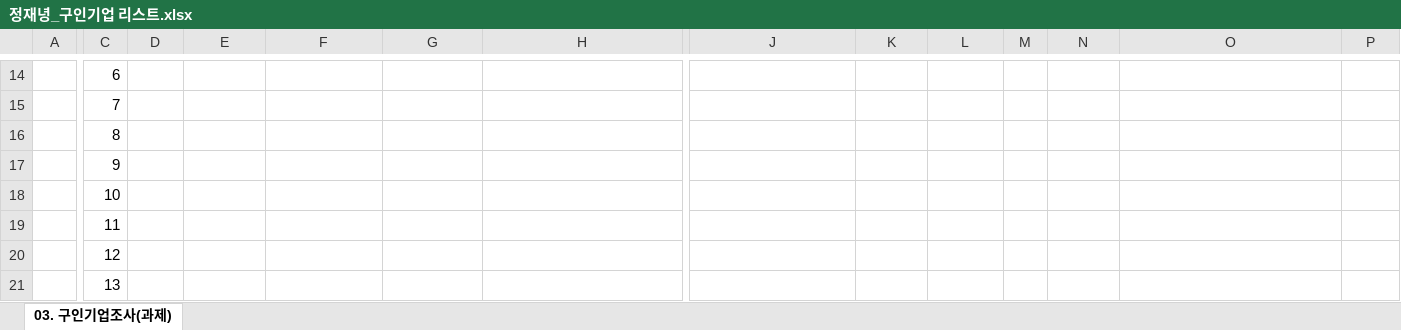
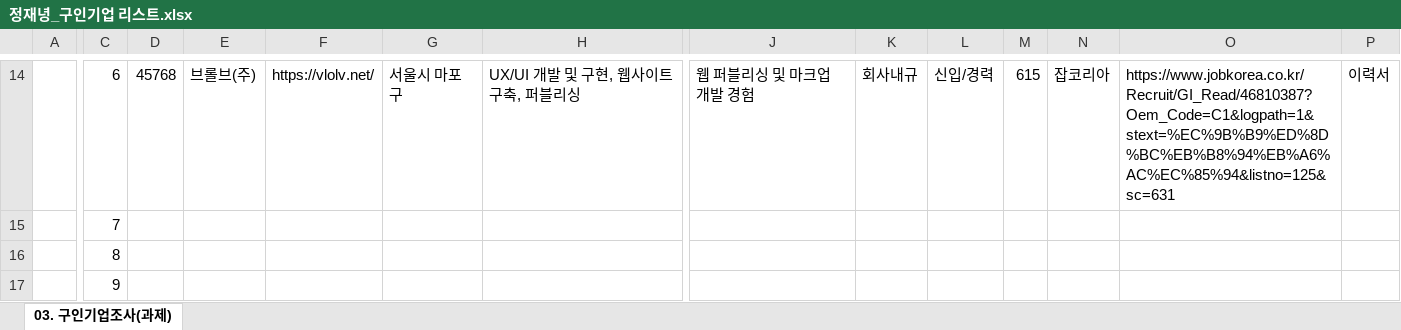
Before and after one commit to JaenyungJeong/JJN, an Excel workbook: 취업지원실/정재녕_구인기업 리스트.xlsx, sheet 03. 구인기업조사(과제), drawn as a sheet; only a part is shown, gaps mark what is left out; the shorter side is filled out with more unchanged rows; values as stored, in another font and other column widths than the file's, no borders; the diff covers the shown part only; the diff names each change by its address in the sheet, - before the commit and + after, or states it on an @@ line.

```diff
--- a/취업지원실/정재녕_구인기업 리스트.xlsx (sheet 03. 구인기업조사(과제))
+++ b/취업지원실/정재녕_구인기업 리스트.xlsx (sheet 03. 구인기업조사(과제))
-D14: (empty)
+D14: 45768
-E14: (empty)
+E14: 브롤브(주)
-F14: (empty)
+F14: https://vlolv.net/
-G14: (empty)
+G14: 서울시 마포구
-H14: (empty)
+H14: UX/UI 개발 및 구현, 웹사이트 구축, 퍼블리싱
-J14: (empty)
+J14: 웹 퍼블리싱 및 마크업 개발 경험
-K14: (empty)
+K14: 회사내규
-L14: (empty)
+L14: 신입/경력
-M14: (empty)
+M14: 615
-N14: (empty)
+N14: 잡코리아
-O14: (empty)
+O14: https://www.jobkorea.co.kr/Recruit/GI_Read/46810387?Oem_Code=C1&logpath=1&stext=%EC%9B%B9%ED%8D%BC%EB%B8%94%EB%A6%AC%EC%85%94&listno=125&sc=631
-P14: (empty)
+P14: 이력서
```
Also changed, not shown: 39 edited cells and cell formats elsewhere in this sheet, 00 포트폴리오/포트폴리오기획서-정재녕(앵글340)-2.xlsx, 31 other files.
